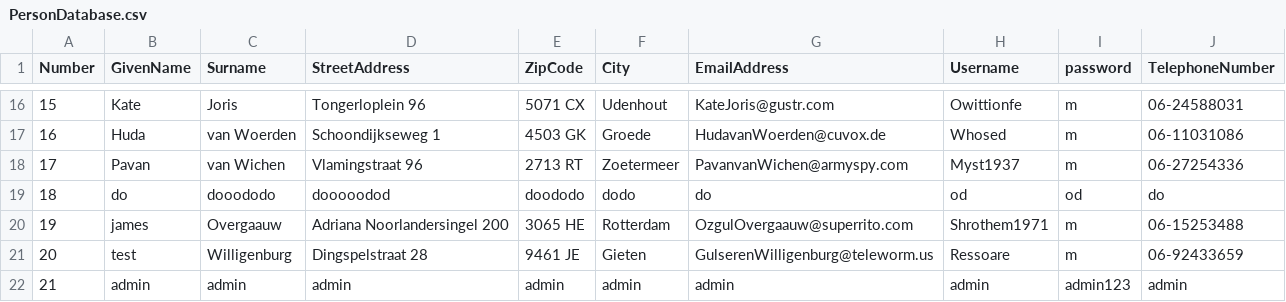
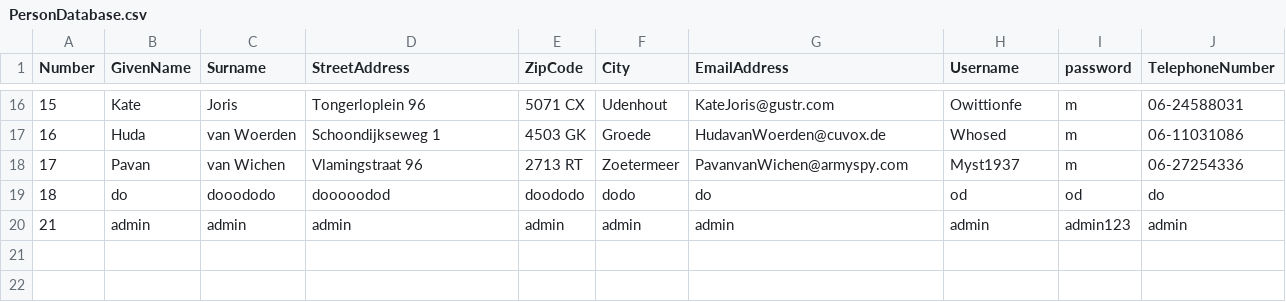
Before and after one commit to 0996736Ilias/schoolopdracht, a CSV file: public-library-system-master/PersonDatabase.csv, drawn as a sheet; only a part is shown, gaps mark what is left out.

```diff
--- a/public-library-system-master/PersonDatabase.csv
+++ b/public-library-system-master/PersonDatabase.csv
@@ -19,4 +19,2 @@ Number,GivenName,Surname,StreetAddress,ZipCode,City,EmailAddress,Username,passwo
 18,do,dooododo,dooooodod,doododo,dodo,do,od,od,do
-19,james,Overgaauw,Adriana Noorlandersingel 200,3065 HE,Rotterdam,OzgulOvergaauw@superrito.com,Shrothem1971,m,06-15253488
-20,test,Willigenburg,Dingspelstraat 28,9461 JE,Gieten,GulserenWilligenburg@teleworm.us,Ressoare,m,06-92433659
 21,admin,admin,admin,admin,admin,admin,admin,admin123,admin
```
Also changed, not shown: 4 other files.
